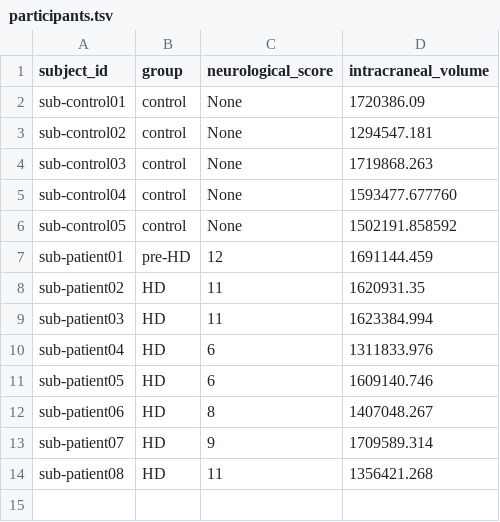
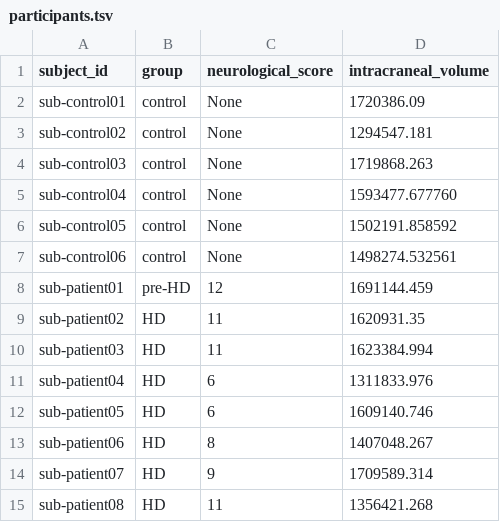
Before and after one commit to hookerlab/huntington-with-pbr28, a TSV file: data/participants.tsv, drawn as a sheet.

Commit message:
Add intracraneal volume for control06

```diff
--- a/data/participants.tsv
+++ b/data/participants.tsv
@@ -6,2 +6,3 @@ sub-control04	control	None	1593477.677760
 sub-control05	control	None	1502191.858592
+sub-control06	control	None	1498274.532561
 sub-patient01	pre-HD	12	1691144.459
```
